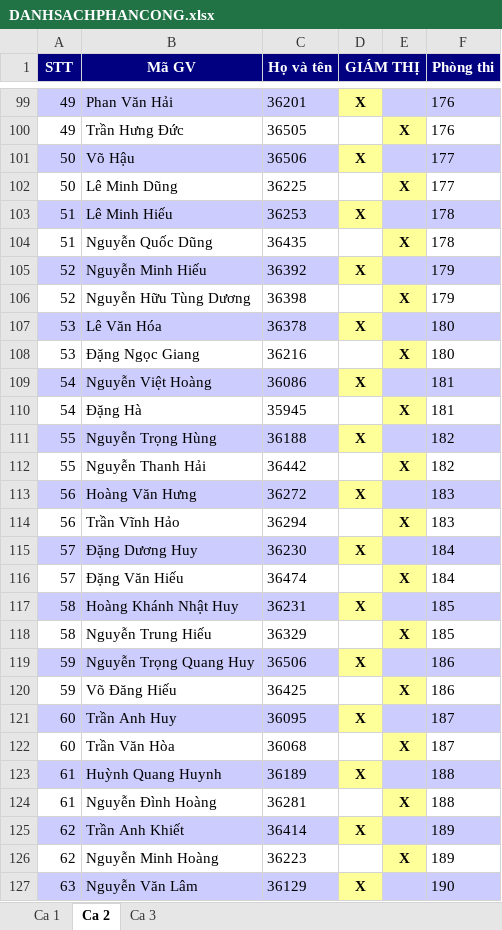
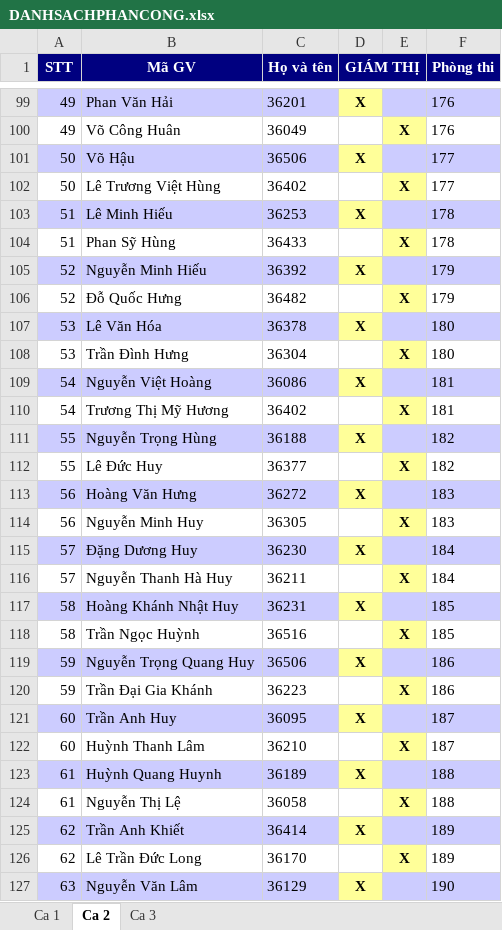
Before and after one commit to nhuquynhdayyy/exam-assignment, an Excel workbook: server_data/DANHSACHPHANCONG.xlsx, sheet Ca 2, drawn as a sheet; only a part is shown, gaps mark what is left out; values as stored, in another font and other column widths than the file's, no borders; the diff covers the shown part only; the diff names each change by its address in the sheet, - before the commit and + after, or states it on an @@ line.

```diff
--- a/server_data/DANHSACHPHANCONG.xlsx (sheet Ca 2)
+++ b/server_data/DANHSACHPHANCONG.xlsx (sheet Ca 2)
-B100 (Mã GV): Trần Hưng Đức
+B100 (Mã GV): Võ Công Huân
-C100 (Họ và tên): 36505
+C100 (Họ và tên): 36049
-B102 (Mã GV): Lê Minh Dũng
+B102 (Mã GV): Lê Trương Việt Hùng
-C102 (Họ và tên): 36225
+C102 (Họ và tên): 36402
-B104 (Mã GV): Nguyễn Quốc Dũng
+B104 (Mã GV): Phan Sỹ Hùng
-C104 (Họ và tên): 36435
+C104 (Họ và tên): 36433
-B106 (Mã GV): Nguyễn Hữu Tùng Dương
+B106 (Mã GV): Đỗ Quốc Hưng
-C106 (Họ và tên): 36398
+C106 (Họ và tên): 36482
-B108 (Mã GV): Đặng Ngọc Giang
+B108 (Mã GV): Trần Đình Hưng
-C108 (Họ và tên): 36216
+C108 (Họ và tên): 36304
-B110 (Mã GV): Đặng Hà
+B110 (Mã GV): Trương Thị Mỹ Hương
-C110 (Họ và tên): 35945
+C110 (Họ và tên): 36402
-B112 (Mã GV): Nguyễn Thanh Hải
+B112 (Mã GV): Lê Đức Huy
-C112 (Họ và tên): 36442
+C112 (Họ và tên): 36377
-B114 (Mã GV): Trần Vĩnh Hảo
+B114 (Mã GV): Nguyễn Minh Huy
-C114 (Họ và tên): 36294
+C114 (Họ và tên): 36305
-B116 (Mã GV): Đặng Văn Hiếu
+B116 (Mã GV): Nguyễn Thanh Hà Huy
-C116 (Họ và tên): 36474
+C116 (Họ và tên): 36211
-B118 (Mã GV): Nguyễn Trung Hiếu
+B118 (Mã GV): Trần Ngọc Huỳnh
-C118 (Họ và tên): 36329
+C118 (Họ và tên): 36516
-B120 (Mã GV): Võ Đăng Hiếu
+B120 (Mã GV): Trần Đại Gia Khánh
-C120 (Họ và tên): 36425
+C120 (Họ và tên): 36223
-B122 (Mã GV): Trần Văn Hòa
+B122 (Mã GV): Huỳnh Thanh Lâm
-C122 (Họ và tên): 36068
+C122 (Họ và tên): 36210
-B124 (Mã GV): Nguyễn Đình Hoàng
+B124 (Mã GV): Nguyễn Thị Lệ
-C124 (Họ và tên): 36281
+C124 (Họ và tên): 36058
-B126 (Mã GV): Nguyễn Minh Hoàng
+B126 (Mã GV): Lê Trần Đức Long
-C126 (Họ và tên): 36223
+C126 (Họ và tên): 36170
```
Also changed, not shown: 1468 edited cells elsewhere in this sheet, sheet Ca 3, server_data/DANHSACHGIAMSAT.xlsx, 5 other files.
